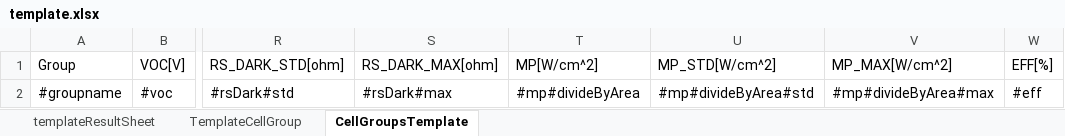
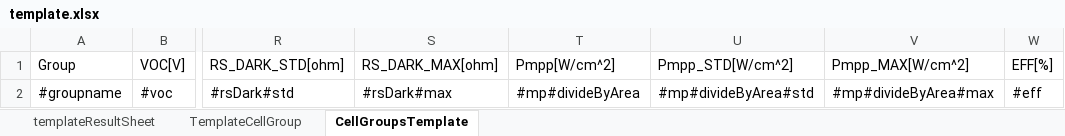
Before and after one commit to freelancer1845/at.sunplugged.celldatabaseV2, an Excel workbook: features/at.sunplugged.celldatabaseV2.feature/rootfiles/excelTemplate/template.xlsx, sheet CellGroupsTemplate, drawn as a sheet; only a part is shown, gaps mark what is left out; values as stored, in another font and other column widths than the file's, no borders; the diff names each change by its address in the sheet, - before the commit and + after, or states it on an @@ line.

Commit message:
Finished UI Method to evaluate labview data

```diff
--- a/features/at.sunplugged.celldatabaseV2.feature/rootfiles/excelTemplate/template.xlsx (sheet CellGroupsTemplate)
+++ b/features/at.sunplugged.celldatabaseV2.feature/rootfiles/excelTemplate/template.xlsx (sheet CellGroupsTemplate)
-T1: MP[W/cm^2]
+T1: Pmpp[W/cm^2]
-U1: MP_STD[W/cm^2]
+U1: Pmpp_STD[W/cm^2]
-V1: MP_MAX[W/cm^2]
+V1: Pmpp_MAX[W/cm^2]
```
Also changed, not shown: sheet TemplateCellGroup, sheet templateResultSheet, 3 other files.
